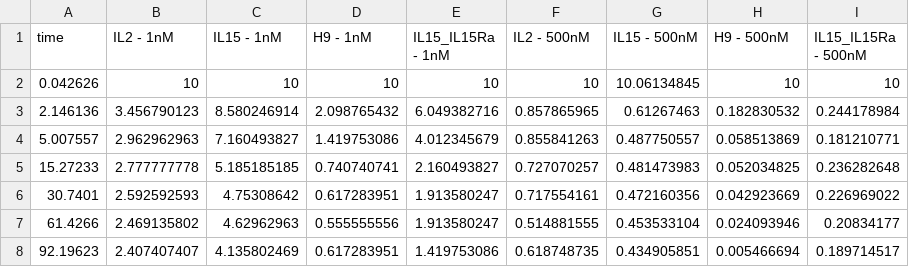
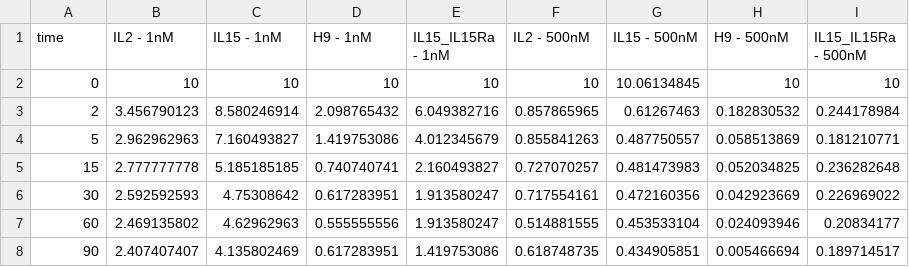
Before and after one commit to meyer-lab/gc-cytokines, a CSV file: ckine/data/IL2Ra+_surface_IL2RB_datasets.csv, drawn as a sheet.

```diff
--- a/ckine/data/IL2Ra+_surface_IL2RB_datasets.csv
+++ b/ckine/data/IL2Ra+_surface_IL2RB_datasets.csv
@@ -1,8 +1,8 @@
 time,IL2 - 1nM,IL15 - 1nM,H9 - 1nM,IL15_IL15Ra - 1nM,IL2 - 500nM,IL15 - 500nM,H9 - 500nM,IL15_IL15Ra - 500nM
-0.042626,10,10,10,10,10,10.06134845,10,10
-2.146136,3.456790123,8.580246914,2.098765432,6.049382716,0.857865965,0.61267463,0.182830532,0.244178984
-5.007557,2.962962963,7.160493827,1.419753086,4.012345679,0.855841263,0.487750557,0.058513869,0.181210771
-15.27233,2.777777778,5.185185185,0.740740741,2.160493827,0.727070257,0.481473983,0.052034825,0.236282648
-30.7401,2.592592593,4.75308642,0.617283951,1.913580247,0.717554161,0.472160356,0.042923669,0.226969022
-61.4266,2.469135802,4.62962963,0.555555556,1.913580247,0.514881555,0.453533104,0.024093946,0.20834177
-92.19623,2.407407407,4.135802469,0.617283951,1.419753086,0.618748735,0.434905851,0.005466694,0.189714517
+0,10,10,10,10,10,10.06134845,10,10
+2,3.456790123,8.580246914,2.098765432,6.049382716,0.857865965,0.61267463,0.182830532,0.244178984
+5,2.962962963,7.160493827,1.419753086,4.012345679,0.855841263,0.487750557,0.058513869,0.181210771
+15,2.777777778,5.185185185,0.740740741,2.160493827,0.727070257,0.481473983,0.052034825,0.236282648
+30,2.592592593,4.75308642,0.617283951,1.913580247,0.717554161,0.472160356,0.042923669,0.226969022
+60,2.469135802,4.62962963,0.555555556,1.913580247,0.514881555,0.453533104,0.024093946,0.20834177
+90,2.407407407,4.135802469,0.617283951,1.419753086,0.618748735,0.434905851,0.005466694,0.189714517
```
Also changed, not shown: IL2_15_no_traf/chain-0.csv, IL2_15_no_traf/chain-1.csv, 24 other files.
